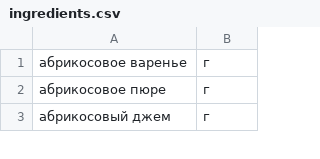
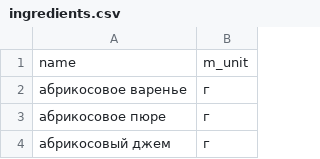
Before and after one commit to LMortes/Foodgram, a CSV file: backend/foodgram/data/ingredients.csv, drawn as a sheet; only a part is shown.

```diff
--- a/backend/foodgram/data/ingredients.csv
+++ b/backend/foodgram/data/ingredients.csv
@@ -1 +1,2 @@
+name,m_unit
 абрикосовое варенье,г
```
Also changed, not shown: 1 other file.
